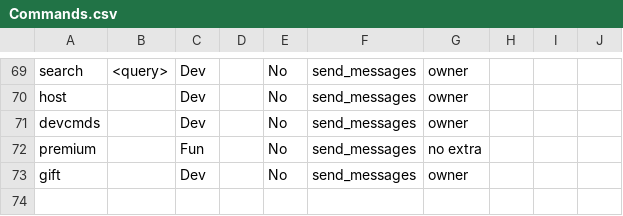
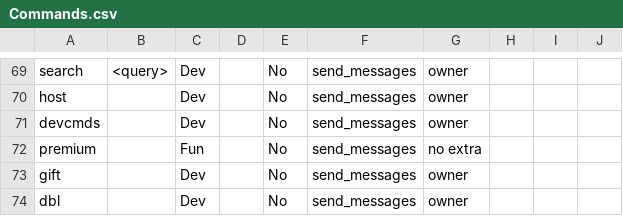
Before and after one commit to judev1/FBot, a CSV file: Info/CSVs/Commands.csv, drawn as a sheet; only a part is shown, gaps mark what is left out; the diff names each change by its address in the sheet, - before the commit and + after, or states it on an @@ line.

```diff
--- a/Info/CSVs/Commands.csv
+++ b/Info/CSVs/Commands.csv
+row 74: dbl |  | Dev |  | No | send_messages | owner
```
Also changed, not shown: 11 other files.
